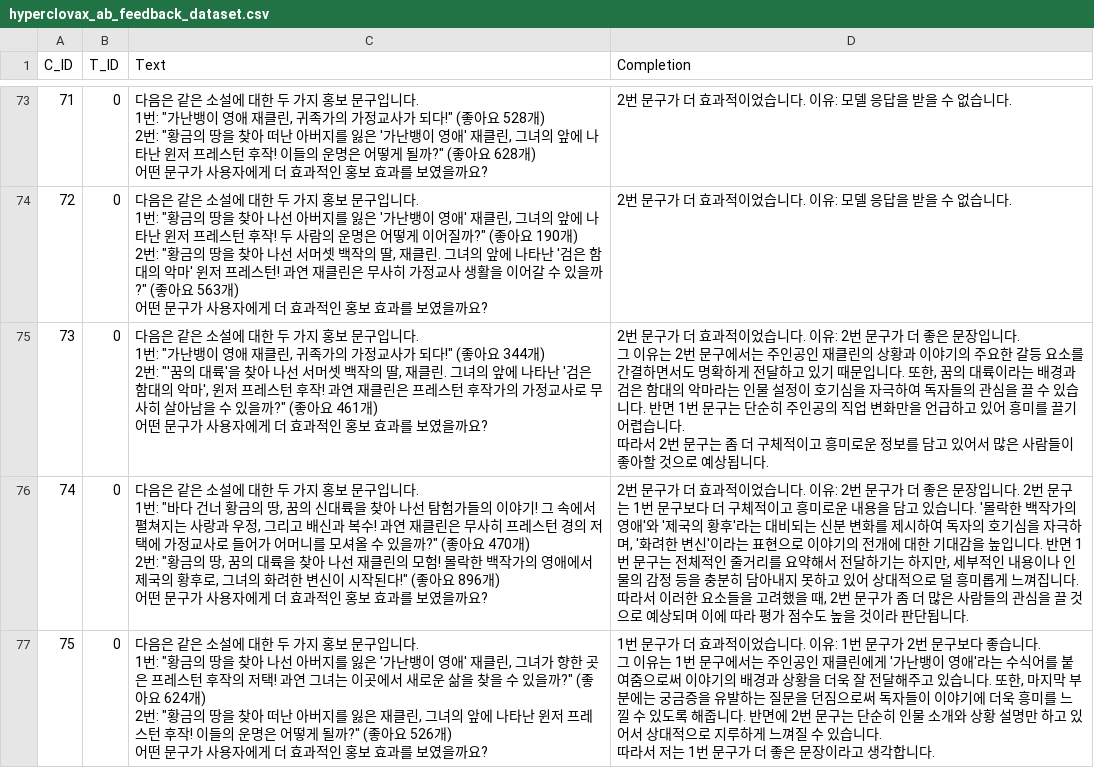
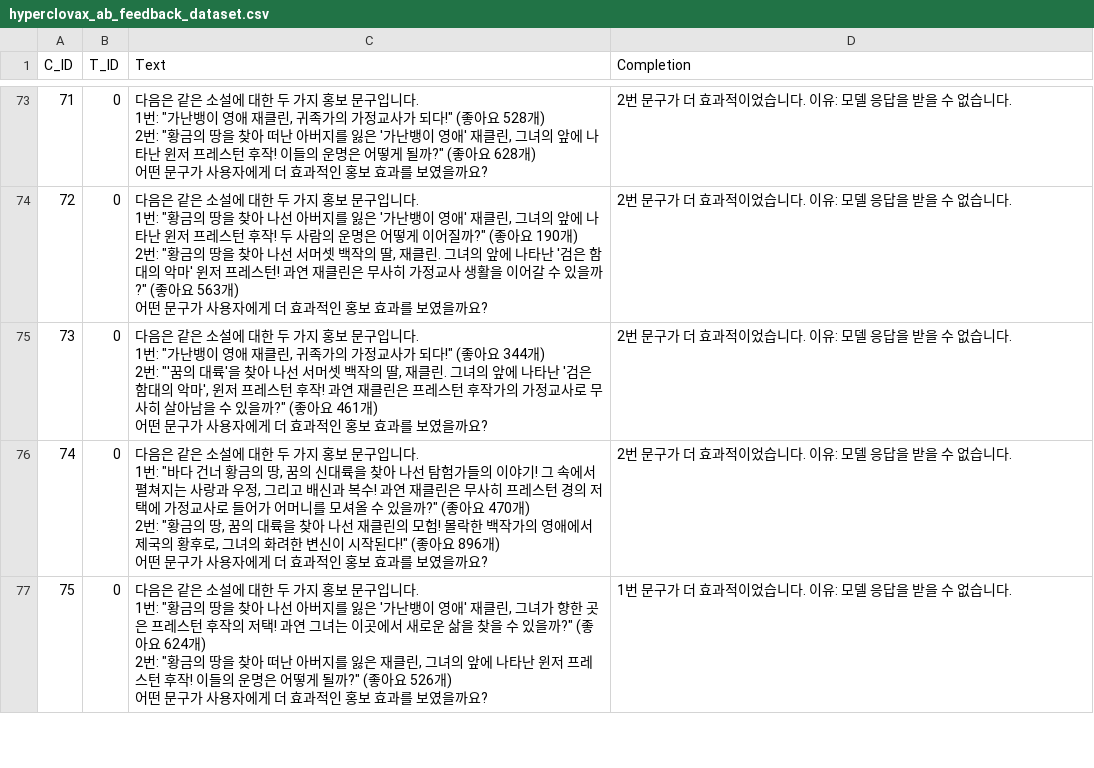
Before and after one commit to boostcampaitech7/level4-nlp-finalproject-hackathon-nlp-02-lv3, a CSV file: RL/hyperclovax_ab_feedback_dataset.csv, drawn as a sheet; only a part is shown, gaps mark what is left out; the diff covers the shown part only.

```diff
--- a/RL/hyperclovax_ab_feedback_dataset.csv
+++ b/RL/hyperclovax_ab_feedback_dataset.csv
@@ -293,21 +293,13 @@ C_ID,T_ID,Text,Completion
 어떤 문구가 사용자에게 더 효과적인 홍보 효과를 보였을까요?",2번 문구가 더 효과적이었습니다. 이유: 모델 응답을 받을 수 없습니다.
-73,0,"다음은 같은 소설에 대한 두 가지 홍보 문구입니다.
-1번: ""가난뱅이 영애 재클린, 귀족가의 가정교사가 되다!"" (좋아요 344개)
-2번: ""'꿈의 대륙'을 찾아 나선 서머셋 백작의 딸, 재클린. 그녀의 앞에 나타난 '검은 함대의 악마', 윈저 프레스턴 후작! 과연 재클린은 프레스턴 후작가의 가정교사로 무사히 살아남을 수 있을까?"" (좋아요 461개)
-어떤 문구가 사용자에게 더 효과적인 홍보 효과를 보였을까요?","2번 문구가 더 효과적이었습니다. 이유: 2번 문구가 더 좋은 문장입니다.
-그 이유는 2번 문구에서는 주인공인 재클린의 상황과 이야기의 주요한 갈등 요소를 간결하면서도 명확하게 전달하고 있기 때문입니다. 또한, 꿈의 대륙이라는 배경과 검은 함대의 악마라는 인물 설정이 호기심을 자극하여 독자들의 관심을 끌 수 있습니다. 반면 1번 문구는 단순히 주인공의 직업 변화만을 언급하고 있어 흥미를 끌기 어렵습니다.
-
-따라서 2번 문구는 좀 더 구체적이고 흥미로운 정보를 담고 있어서 많은 사람들이 좋아할 것으로 예상됩니다."
-74,0,"다음은 같은 소설에 대한 두 가지 홍보 문구입니다.
-1번: ""바다 건너 황금의 땅, 꿈의 신대륙을 찾아 나선 탐험가들의 이야기! 그 속에서 펼쳐지는 사랑과 우정, 그리고 배신과 복수! 과연 재클린은 무사히 프레스턴 경의 저택에 가정교사로 들어가 어머니를 모셔올 수 있을까?"" (좋아요 470개)
-2번: ""황금의 땅, 꿈의 대륙을 찾아 나선 재클린의 모험! 몰락한 백작가의 영애에서 제국의 황후로, 그녀의 화려한 변신이 시작된다!"" (좋아요 896개)
-어떤 문구가 사용자에게 더 효과적인 홍보 효과를 보였을까요?","2번 문구가 더 효과적이었습니다. 이유: 2번 문구가 더 좋은 문장입니다. 2번 문구는 1번 문구보다 더 구체적이고 흥미로운 내용을 담고 있습니다. '몰락한 백작가의 영애'와 '제국의 황후'라는 대비되는 신분 변화를 제시하여 독자의 호기심을 자극하며, '화려한 변신'이라는 표현으로 이야기의 전개에 대한 기대감을 높입니다. 반면 1번 문구는 전체적인 줄거리를 요약해서 전달하기는 하지만, 세부적인 내용이나 인물의 감정 등을 충분히 담아내지 못하고 있어 상대적으로 덜 흥미롭게 느껴집니다.
-
-따라서 이러한 요소들을 고려했을 때, 2번 문구가 좀 더 많은 사람들의 관심을 끌 것으로 예상되며 이에 따라 평가 점수도 높을 것이라 판단됩니다."
-75,0,"다음은 같은 소설에 대한 두 가지 홍보 문구입니다.
-1번: ""황금의 땅을 찾아 나선 아버지를 잃은 '가난뱅이 영애' 재클린, 그녀가 향한 곳은 프레스턴 후작의 저택! 과연 그녀는 이곳에서 새로운 삶을 찾을 수 있을까?"" (좋아요 624개)
-2번: ""황금의 땅을 찾아 떠난 아버지를 잃은 재클린, 그녀의 앞에 나타난 윈저 프레스턴 후작! 이들의 운명은 어떻게 될까?"" (좋아요 526개)
-어떤 문구가 사용자에게 더 효과적인 홍보 효과를 보였을까요?","1번 문구가 더 효과적이었습니다. 이유: 1번 문구가 2번 문구보다 좋습니다.
-그 이유는 1번 문구에서는 주인공인 재클린에게 '가난뱅이 영애'라는 수식어를 붙여줌으로써 이야기의 배경과 상황을 더욱 잘 전달해주고 있습니다. 또한, 마지막 부분에는 궁금증을 유발하는 질문을 던짐으로써 독자들이 이야기에 더욱 흥미를 느낄 수 있도록 해줍니다. 반면에 2번 문구는 단순히 인물 소개와 상황 설명만 하고 있어서 상대적으로 지루하게 느껴질 수 있습니다.
-
-따라서 저는 1번 문구가 더 좋은 문장이라고 생각합니다."
+73,0,"다음은 같은 소설에 대한 두 가지 홍보 문구입니다.
+1번: ""가난뱅이 영애 재클린, 귀족가의 가정교사가 되다!"" (좋아요 344개)
+2번: ""'꿈의 대륙'을 찾아 나선 서머셋 백작의 딸, 재클린. 그녀의 앞에 나타난 '검은 함대의 악마', 윈저 프레스턴 후작! 과연 재클린은 프레스턴 후작가의 가정교사로 무사히 살아남을 수 있을까?"" (좋아요 461개)
+어떤 문구가 사용자에게 더 효과적인 홍보 효과를 보였을까요?",2번 문구가 더 효과적이었습니다. 이유: 모델 응답을 받을 수 없습니다.
+74,0,"다음은 같은 소설에 대한 두 가지 홍보 문구입니다.
+1번: ""바다 건너 황금의 땅, 꿈의 신대륙을 찾아 나선 탐험가들의 이야기! 그 속에서 펼쳐지는 사랑과 우정, 그리고 배신과 복수! 과연 재클린은 무사히 프레스턴 경의 저택에 가정교사로 들어가 어머니를 모셔올 수 있을까?"" (좋아요 470개)
+2번: ""황금의 땅, 꿈의 대륙을 찾아 나선 재클린의 모험! 몰락한 백작가의 영애에서 제국의 황후로, 그녀의 화려한 변신이 시작된다!"" (좋아요 896개)
+어떤 문구가 사용자에게 더 효과적인 홍보 효과를 보였을까요?",2번 문구가 더 효과적이었습니다. 이유: 모델 응답을 받을 수 없습니다.
+75,0,"다음은 같은 소설에 대한 두 가지 홍보 문구입니다.
+1번: ""황금의 땅을 찾아 나선 아버지를 잃은 '가난뱅이 영애' 재클린, 그녀가 향한 곳은 프레스턴 후작의 저택! 과연 그녀는 이곳에서 새로운 삶을 찾을 수 있을까?"" (좋아요 624개)
+2번: ""황금의 땅을 찾아 떠난 아버지를 잃은 재클린, 그녀의 앞에 나타난 윈저 프레스턴 후작! 이들의 운명은 어떻게 될까?"" (좋아요 526개)
+어떤 문구가 사용자에게 더 효과적인 홍보 효과를 보였을까요?",1번 문구가 더 효과적이었습니다. 이유: 모델 응답을 받을 수 없습니다.
```
Also changed, not shown: 3 edited cells elsewhere in this file, 3 other files.
